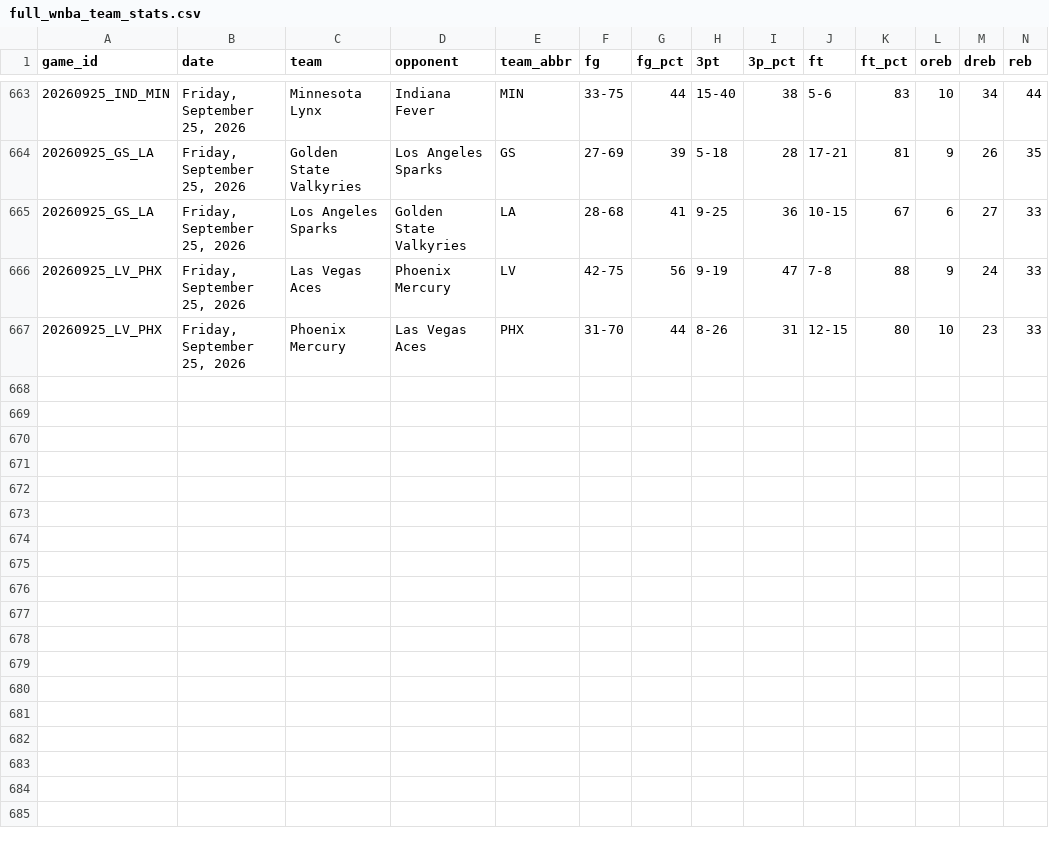
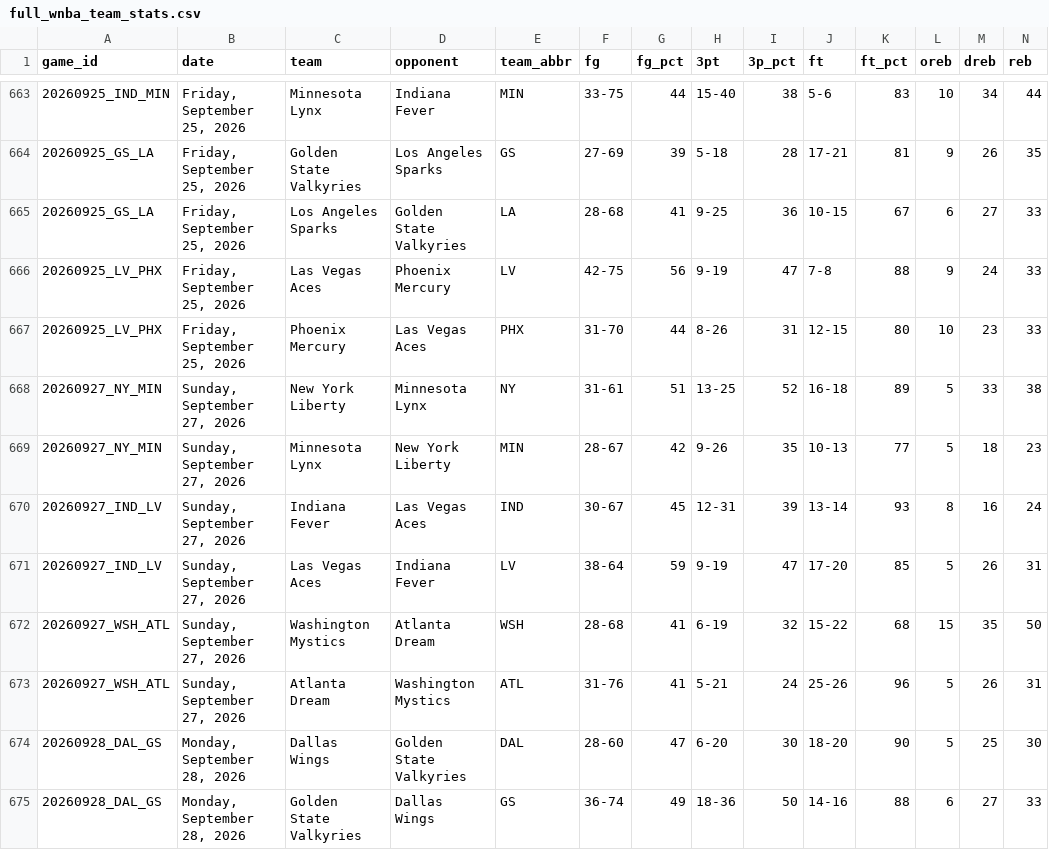
Before and after one commit to MikeOzomah/wnba-matchup-intelligence, a CSV file: data/full_wnba_team_stats.csv, drawn as a sheet; only a part is shown, gaps mark what is left out; rows hold the shown columns only; the diff names each change by its address in the sheet, - before the commit and + after, or states it on an @@ line.

```diff
--- a/data/full_wnba_team_stats.csv
+++ b/data/full_wnba_team_stats.csv
+row 668: 20260927_NY_MIN | Sunday, September 27, 2026 | New York Liberty | Minnesota Lynx | NY | 31-61 | 51 | 13-25 | 52 | 16-18 | 89 | 5 | 33 | 38
+row 669: 20260927_NY_MIN | Sunday, September 27, 2026 | Minnesota Lynx | New York Liberty | MIN | 28-67 | 42 | 9-26 | 35 | 10-13 | 77 | 5 | 18 | 23
+row 670: 20260927_IND_LV | Sunday, September 27, 2026 | Indiana Fever | Las Vegas Aces | IND | 30-67 | 45 | 12-31 | 39 | 13-14 | 93 | 8 | 16 | 24
+row 671: 20260927_IND_LV | Sunday, September 27, 2026 | Las Vegas Aces | Indiana Fever | LV | 38-64 | 59 | 9-19 | 47 | 17-20 | 85 | 5 | 26 | 31
+row 672: 20260927_WSH_ATL | Sunday, September 27, 2026 | Washington Mystics | Atlanta Dream | WSH | 28-68 | 41 | 6-19 | 32 | 15-22 | 68 | 15 | 35 | 50
+row 673: 20260927_WSH_ATL | Sunday, September 27, 2026 | Atlanta Dream | Washington Mystics | ATL | 31-76 | 41 | 5-21 | 24 | 25-26 | 96 | 5 | 26 | 31
+row 674: 20260928_DAL_GS | Monday, September 28, 2026 | Dallas Wings | Golden State Valkyries | DAL | 28-60 | 47 | 6-20 | 30 | 18-20 | 90 | 5 | 25 | 30
+row 675: 20260928_DAL_GS | Monday, September 28, 2026 | Golden State Valkyries | Dallas Wings | GS | 36-74 | 49 | 18-36 | 50 | 14-16 | 88 | 6 | 27 | 33
```
Also changed, not shown: outputs/advanced_wnba_metrics.csv, outputs/player_influence_profiles.csv, 2 other files.
